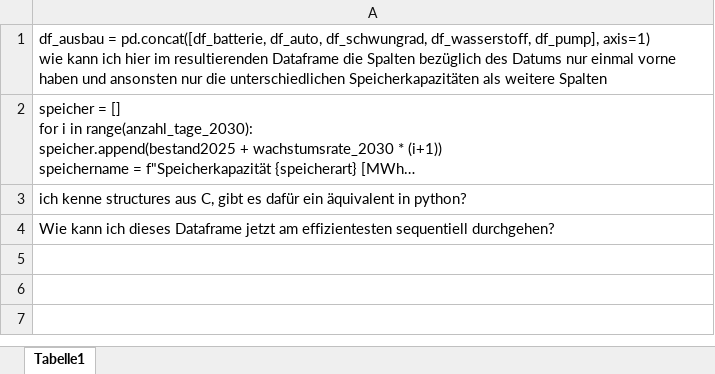
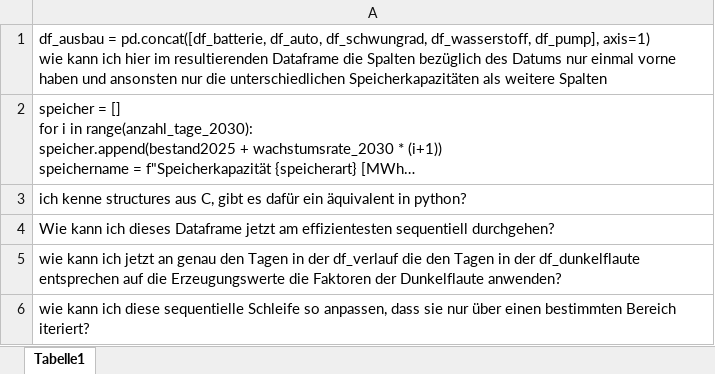
Before and after one commit to gitroi/IPJ1-Pottkieker, an Excel workbook: Quellen/ki_prompts_robin.xlsx, sheet Tabelle1, drawn as a sheet; long unchanged cells end in …; values as stored, in another font and other column widths than the file's, no borders; the diff names each change by its address in the sheet, - before the commit and + after, or states it on an @@ line.

Commit message:
Dunkelflaute Implementation AUSGABE NOCH IN "Klassen"

```diff
--- a/Quellen/ki_prompts_robin.xlsx (sheet Tabelle1)
+++ b/Quellen/ki_prompts_robin.xlsx (sheet Tabelle1)
+row 5: wie kann ich jetzt an genau den Tagen in der df_verlauf die den Tagen in der df_dunkelflaute entsprechen auf die Erzeugungswerte die Faktoren der Dunkelflaute anwenden?
+row 6: wie kann ich diese sequentielle Schleife so anpassen, dass sie nur über einen bestimmten Bereich iteriert?
```
Also changed, not shown: 5 other files.
